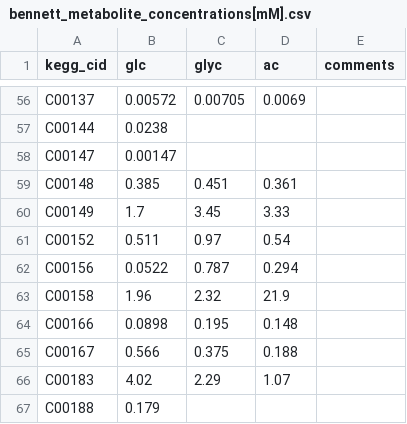
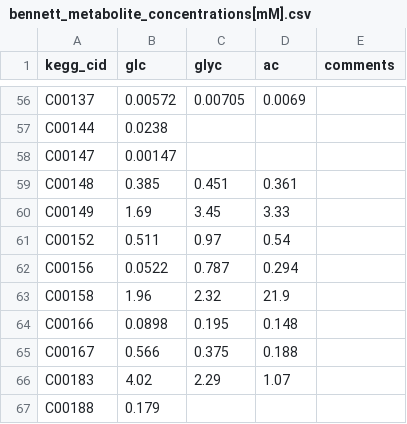
Before and after one commit to dandanvidi/kvivo_max, a CSV file: data/bennett_metabolite_concentrations[mM].csv, drawn as a sheet; only a part is shown, gaps mark what is left out.

```diff
--- a/data/bennett_metabolite_concentrations[mM].csv
+++ b/data/bennett_metabolite_concentrations[mM].csv
@@ -59,3 +59,3 @@ C00147,0.00147,,,
 C00148,0.385,0.451,0.361,
-C00149,1.7,3.45,3.33,
+C00149,1.69,3.45,3.33,
 C00152,0.511,0.97,0.54,
```
Also changed, not shown: data/growth_conditions.csv, data/model_metabolites.csv, 36 other files.
